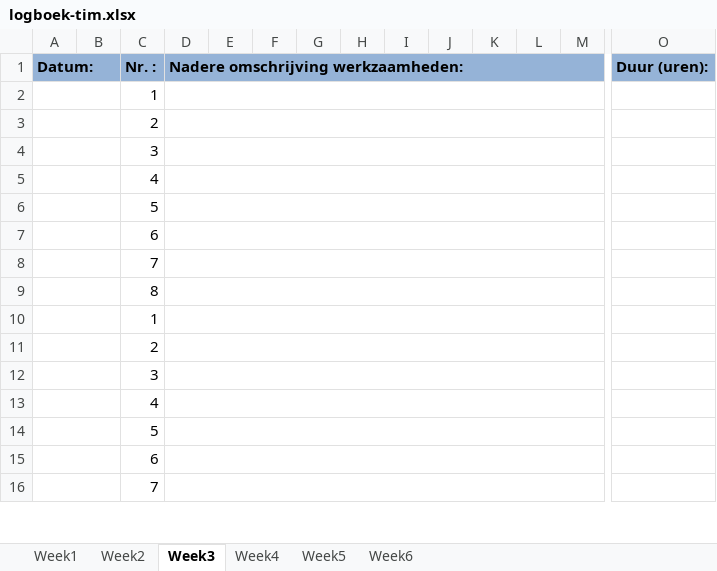
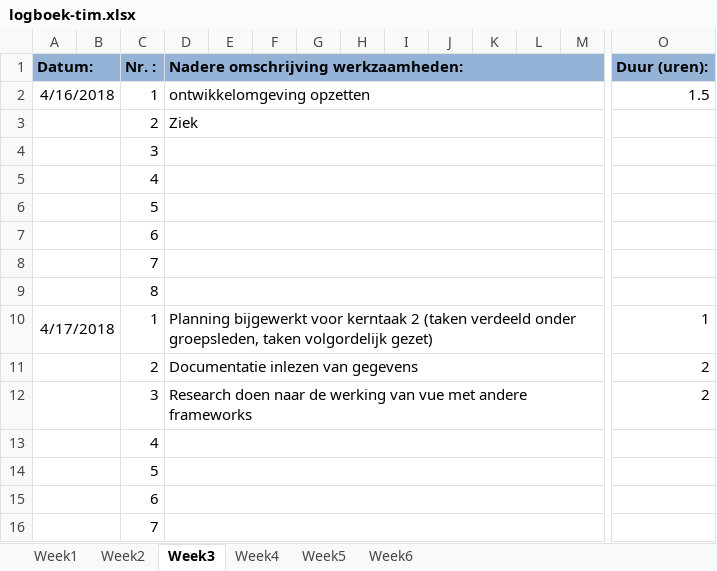
Before and after one commit to kevinfikke/did-you-had-a-good-day, an Excel workbook: logboek-tim.xlsx, sheet Week3, drawn as a sheet; only a part is shown, gaps mark what is left out; values as stored, in another font and other column widths than the file's, no borders; removed rows and columns are numbered as before the commit, all else as after; rows hold the shown columns only; the diff names each change by its address in the sheet, - before the commit and + after, or states it on an @@ line.

Commit message:
Documentatie inlezen gegevens + planning bijgewerkt

```diff
--- a/logboek-tim.xlsx (sheet Week3)
+++ b/logboek-tim.xlsx (sheet Week3)
-row 2:  |  | 1
-row 3:  |  | 2
+row 2: 4/16/2018 |  | 1 | ontwikkelomgeving opzetten |  |  |  |  |  |  |  |  |  | 1.5
+row 3:  |  | 2 | Ziek
-row 10:  |  | 1
-row 11:  |  | 2
-row 12:  |  | 3
+row 10: 4/17/2018 |  | 1 | Planning bijgewerkt voor kerntaak 2 (taken verdeeld onder groepsleden, taken volgordelijk gezet) |  |  |  |  |  |  |  |  |  | 1
+row 11:  |  | 2 | Documentatie inlezen van gegevens |  |  |  |  |  |  |  |  |  | 2
+row 12:  |  | 3 | Research doen naar de werking van vue met andere frameworks |  |  |  |  |  |  |  |  |  | 2
```
Also changed, not shown: documenten/kerntaak_1/1.4/ontwerpdocument/datadictionary/datadicionary.xlsx, 2 other files.
